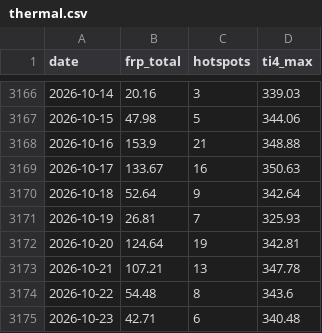
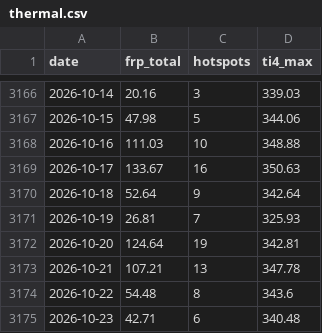
Before and after one commit to heretic999/monitor, a CSV file: data/thermal.csv, drawn as a sheet; only a part is shown, gaps mark what is left out.

```diff
--- a/data/thermal.csv
+++ b/data/thermal.csv
@@ -3167,3 +3167,3 @@ date,frp_total,hotspots,ti4_max
 2026-10-15,47.98,5,344.06
-2026-10-16,153.9,21,348.88
+2026-10-16,111.03,10,348.88
 2026-10-17,133.67,16,350.63
```
Also changed, not shown: 2 other files.
